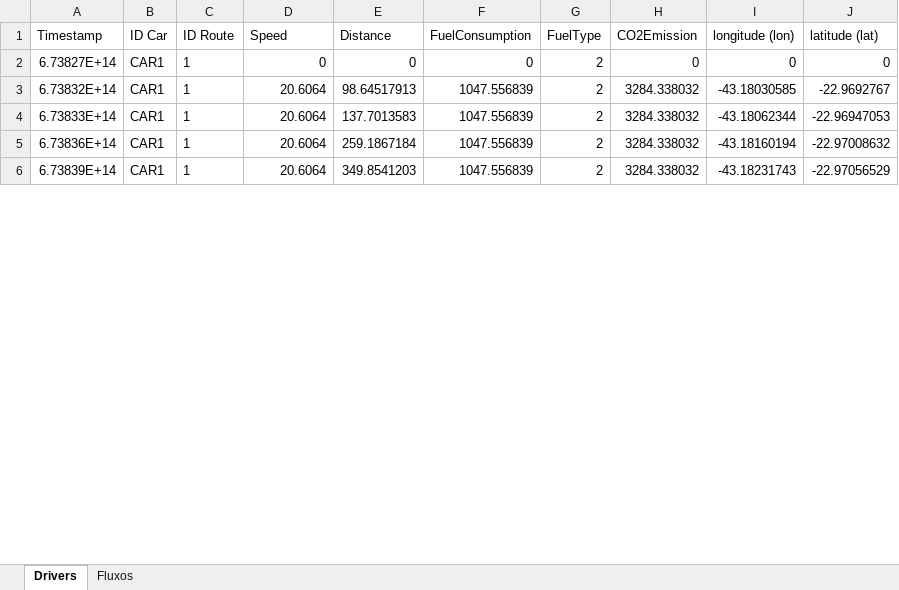
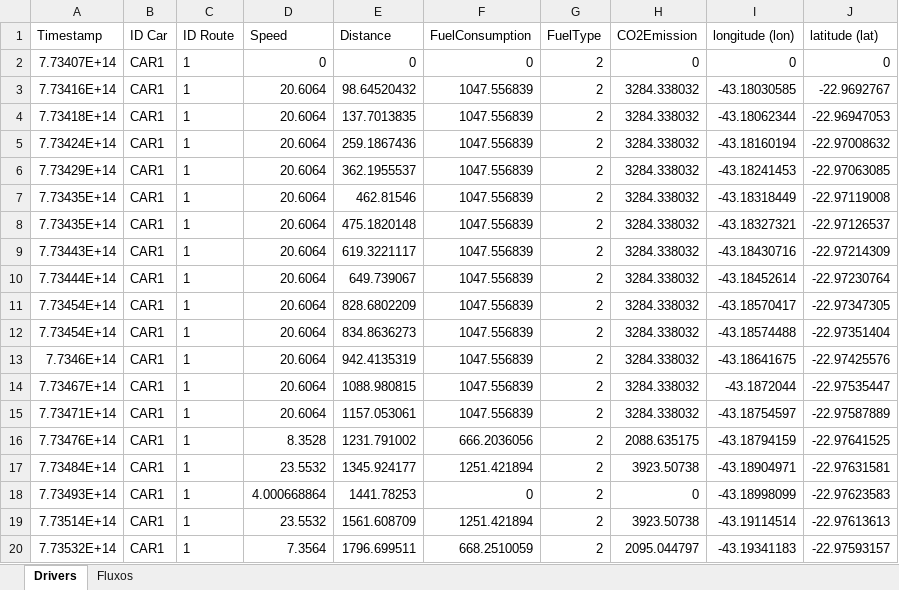
Before and after one commit to felipedpgabriel/sim, an Excel workbook: DrivingDataRepport.xlsx, sheet Drivers, drawn as a sheet; only a part is shown; values as stored, in another font and other column widths than the file's, no borders; the diff covers the shown part only; the diff names each change by its address in the sheet, - before the commit and + after, or states it on an @@ line.

```diff
--- a/DrivingDataRepport.xlsx (sheet Drivers)
+++ b/DrivingDataRepport.xlsx (sheet Drivers)
-A2 (Timestamp): 6.73827E+14
+A2 (Timestamp): 7.73407E+14
-A3 (Timestamp): 6.73832E+14
+A3 (Timestamp): 7.73416E+14
-E3 (Distance): 98.64517913
+E3 (Distance): 98.64520432
-A4 (Timestamp): 6.73833E+14
+A4 (Timestamp): 7.73418E+14
-E4 (Distance): 137.7013583
+E4 (Distance): 137.7013835
-A5 (Timestamp): 6.73836E+14
+A5 (Timestamp): 7.73424E+14
-E5 (Distance): 259.1867184
+E5 (Distance): 259.1867436
-A6 (Timestamp): 6.73839E+14
+A6 (Timestamp): 7.73429E+14
-E6 (Distance): 349.8541203
+E6 (Distance): 362.1955537
-I6 (longitude (lon)): -43.18231743
+I6 (longitude (lon)): -43.18241453
-J6 (latitude (lat)): -22.97056529
+J6 (latitude (lat)): -22.97063085
+row 7: 7.73435E+14 | CAR1 | 1 | 20.6064 | 462.81546 | 1047.556839 | 2 | 3284.338032 | -43.18318449 | -22.97119008
+row 8: 7.73435E+14 | CAR1 | 1 | 20.6064 | 475.1820148 | 1047.556839 | 2 | 3284.338032 | -43.18327321 | -22.97126537
+row 9: 7.73443E+14 | CAR1 | 1 | 20.6064 | 619.3221117 | 1047.556839 | 2 | 3284.338032 | -43.18430716 | -22.97214309
+row 10: 7.73444E+14 | CAR1 | 1 | 20.6064 | 649.739067 | 1047.556839 | 2 | 3284.338032 | -43.18452614 | -22.97230764
+row 11: 7.73454E+14 | CAR1 | 1 | 20.6064 | 828.6802209 | 1047.556839 | 2 | 3284.338032 | -43.18570417 | -22.97347305
+row 12: 7.73454E+14 | CAR1 | 1 | 20.6064 | 834.8636273 | 1047.556839 | 2 | 3284.338032 | -43.18574488 | -22.97351404
+row 13: 7.7346E+14 | CAR1 | 1 | 20.6064 | 942.4135319 | 1047.556839 | 2 | 3284.338032 | -43.18641675 | -22.97425576
+row 14: 7.73467E+14 | CAR1 | 1 | 20.6064 | 1088.980815 | 1047.556839 | 2 | 3284.338032 | -43.1872044 | -22.97535447
+row 15: 7.73471E+14 | CAR1 | 1 | 20.6064 | 1157.053061 | 1047.556839 | 2 | 3284.338032 | -43.18754597 | -22.97587889
+row 16: 7.73476E+14 | CAR1 | 1 | 8.3528 | 1231.791002 | 666.2036056 | 2 | 2088.635175 | -43.18794159 | -22.97641525
+row 17: 7.73484E+14 | CAR1 | 1 | 23.5532 | 1345.924177 | 1251.421894 | 2 | 3923.50738 | -43.18904971 | -22.97631581
+row 18: 7.73493E+14 | CAR1 | 1 | 4.000668864 | 1441.78253 | 0 | 2 | 0 | -43.18998099 | -22.97623583
+row 19: 7.73514E+14 | CAR1 | 1 | 23.5532 | 1561.608709 | 1251.421894 | 2 | 3923.50738 | -43.19114514 | -22.97613613
+row 20: 7.73532E+14 | CAR1 | 1 | 7.3564 | 1796.699511 | 668.2510059 | 2 | 2095.044797 | -43.19341183 | -22.97593157
```
Also changed, not shown: 42 added rows and 17 edited cells elsewhere in this sheet, sheet Fluxos, BankServiceRepport.xlsx, 15 other files.
